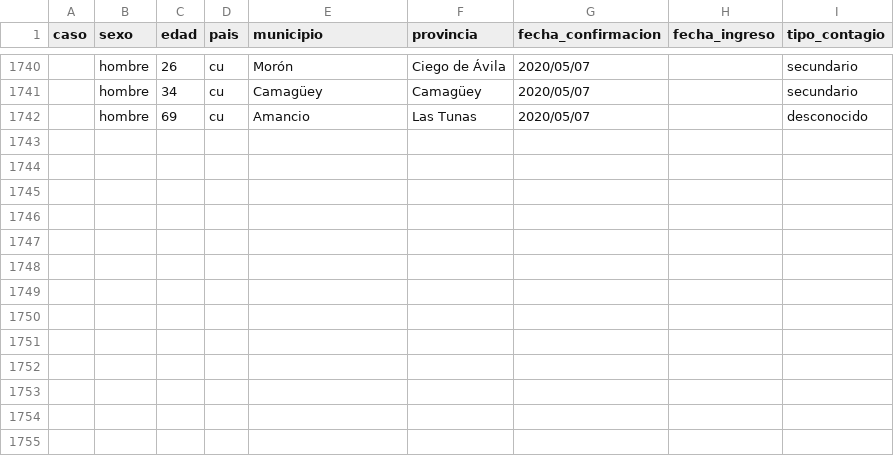
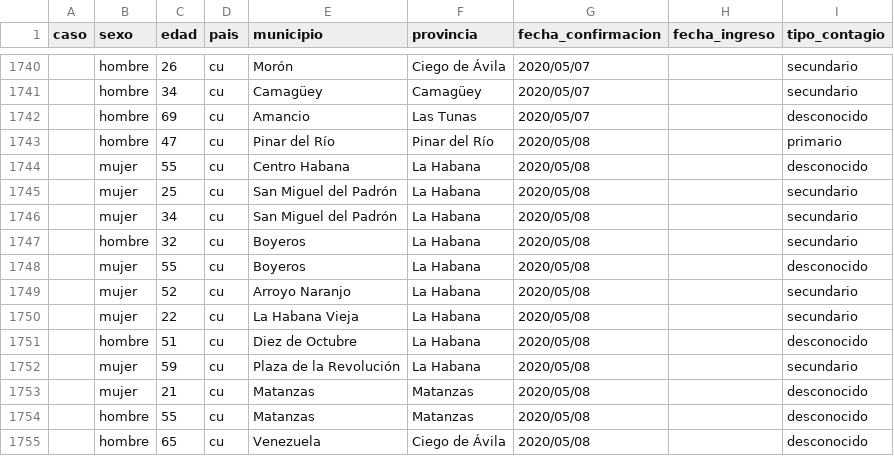
Before and after one commit to LatinCoder18/Irc-LeiaBot, a CSV file: covid.csv, drawn as a sheet; only a part is shown, gaps mark what is left out.

```diff
--- a/covid.csv
+++ b/covid.csv
@@ -1742 +1742,14 @@ caso,sexo,edad,pais,municipio,provincia,fecha_confirmacion,fecha_ingreso,tipo_co
 ,hombre,69,cu,Amancio,Las Tunas,2020/05/07,,desconocido
+,hombre,47,cu,Pinar del Río,Pinar del Río,2020/05/08,,primario
+,mujer,55,cu,Centro Habana,La Habana,2020/05/08,,desconocido
+,mujer,25,cu,San Miguel del Padrón,La Habana,2020/05/08,,secundario
+,mujer,34,cu,San Miguel del Padrón,La Habana,2020/05/08,,secundario
+,hombre,32,cu,Boyeros,La Habana,2020/05/08,,secundario
+,mujer,55,cu,Boyeros,La Habana,2020/05/08,,desconocido
+,mujer,52,cu,Arroyo Naranjo,La Habana,2020/05/08,,secundario
+,mujer,22,cu,La Habana Vieja,La Habana,2020/05/08,,secundario
+,hombre,51,cu,Diez de Octubre,La Habana,2020/05/08,,desconocido
+,mujer,59,cu,Plaza de la Revolución,La Habana,2020/05/08,,secundario
+,mujer,21,cu,Matanzas,Matanzas,2020/05/08,,desconocido
+,hombre,55,cu,Matanzas,Matanzas,2020/05/08,,desconocido
+,hombre,65,cu,Venezuela,Ciego de Ávila,2020/05/08,,desconocido
```
Also changed, not shown: 1 other file.
